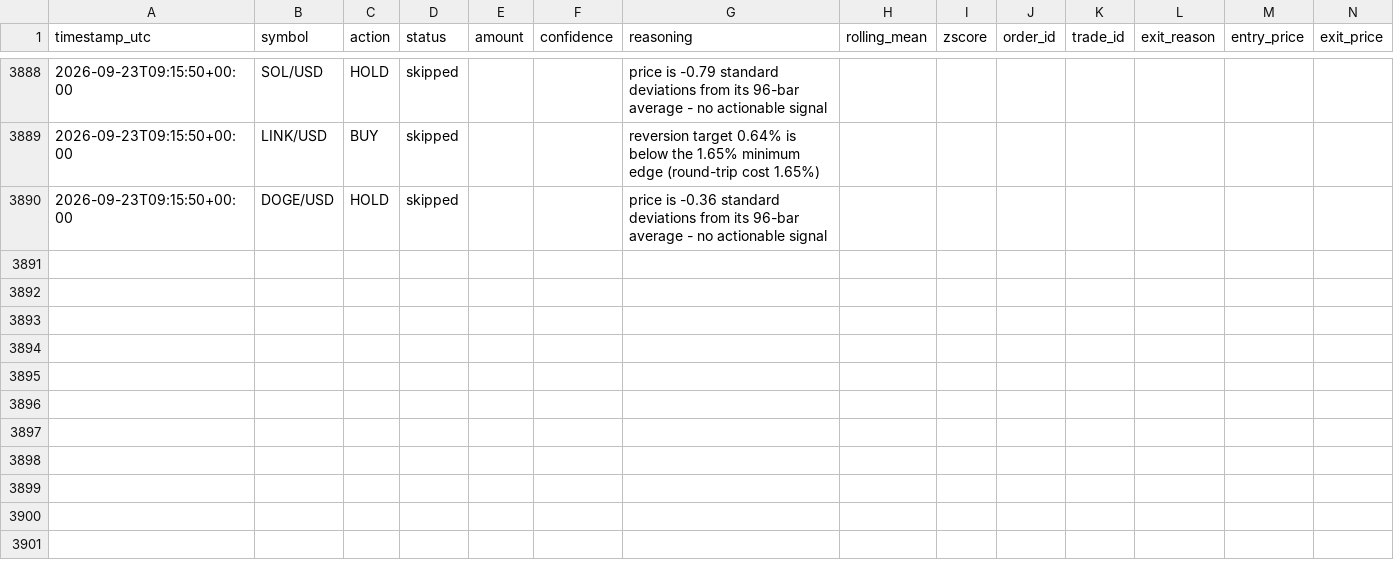
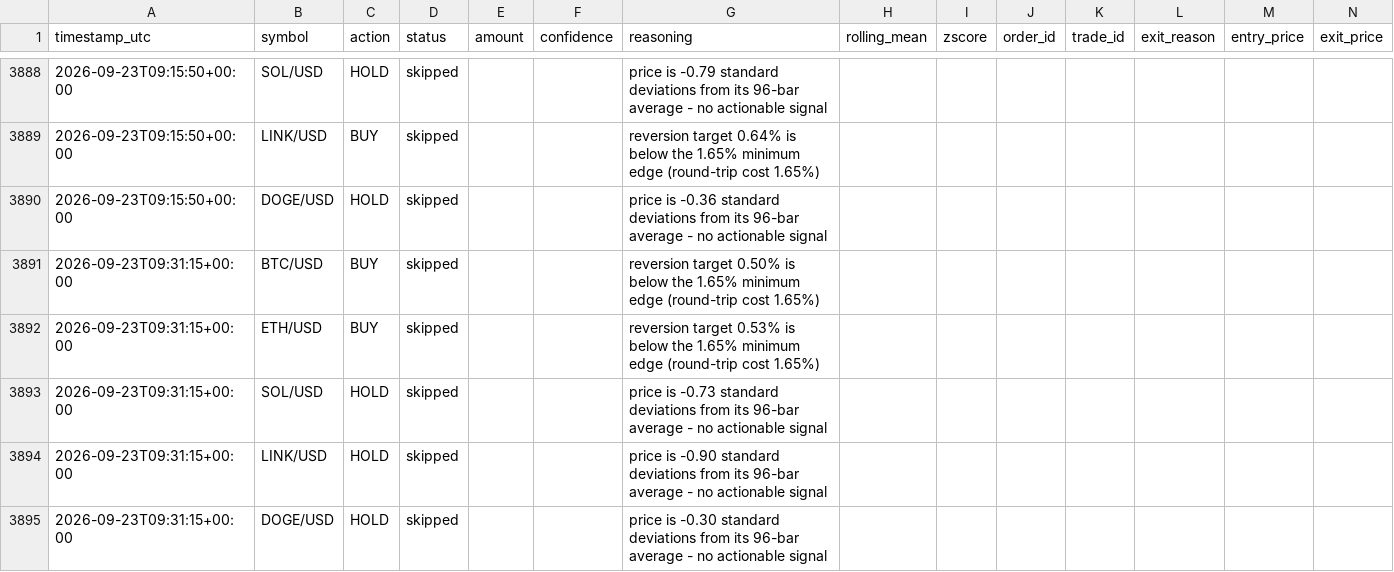
Before and after one commit to wheresej2k/crypto-mean-reversion-agent, a CSV file: logs/trade_log.csv, drawn as a sheet; only a part is shown, gaps mark what is left out; rows hold the shown columns only; the diff names each change by its address in the sheet, - before the commit and + after, or states it on an @@ line.

```diff
--- a/logs/trade_log.csv
+++ b/logs/trade_log.csv
+row 3891: 2026-09-23T09:31:15+00:00 | BTC/USD | BUY | skipped |  |  | reversion target 0.50% is below the 1.65% minimum edge (round-trip cost 1.65%)
+row 3892: 2026-09-23T09:31:15+00:00 | ETH/USD | BUY | skipped |  |  | reversion target 0.53% is below the 1.65% minimum edge (round-trip cost 1.65%)
+row 3893: 2026-09-23T09:31:15+00:00 | SOL/USD | HOLD | skipped |  |  | price is -0.73 standard deviations from its 96-bar average - no actionable signal
+row 3894: 2026-09-23T09:31:15+00:00 | LINK/USD | HOLD | skipped |  |  | price is -0.90 standard deviations from its 96-bar average - no actionable signal
+row 3895: 2026-09-23T09:31:15+00:00 | DOGE/USD | HOLD | skipped |  |  | price is -0.30 standard deviations from its 96-bar average - no actionable signal
```
Also changed, not shown: 2 other files.
